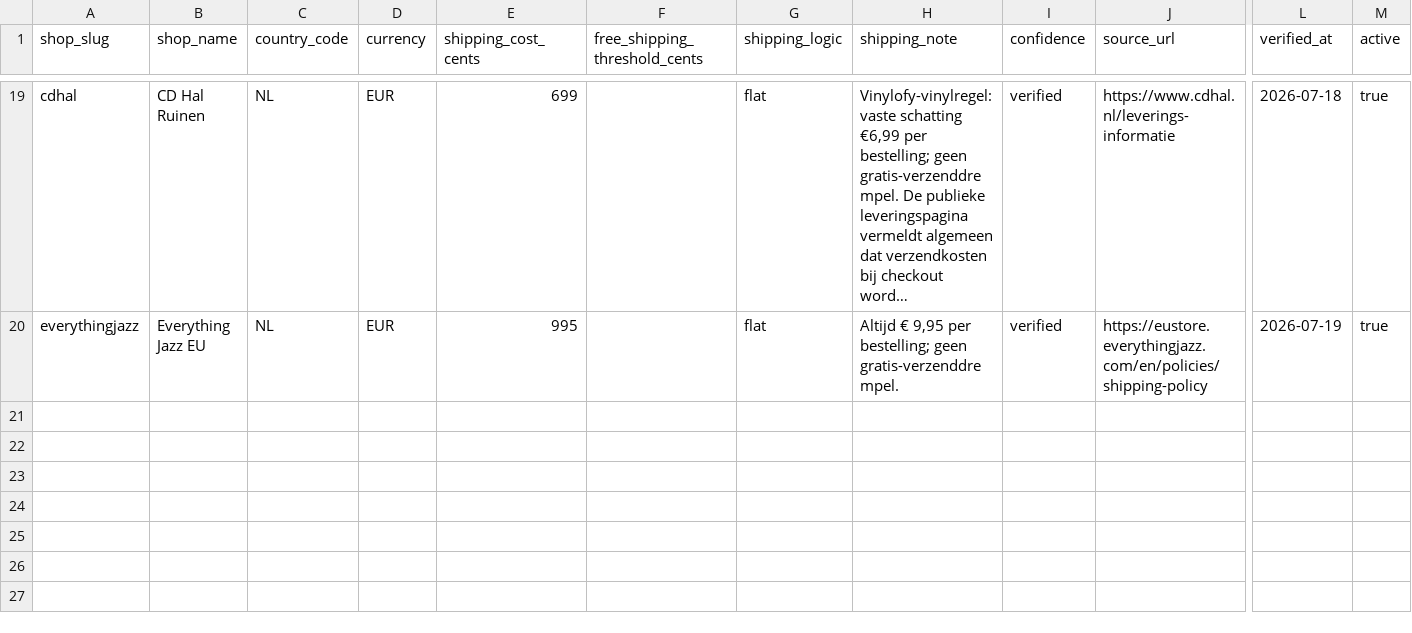
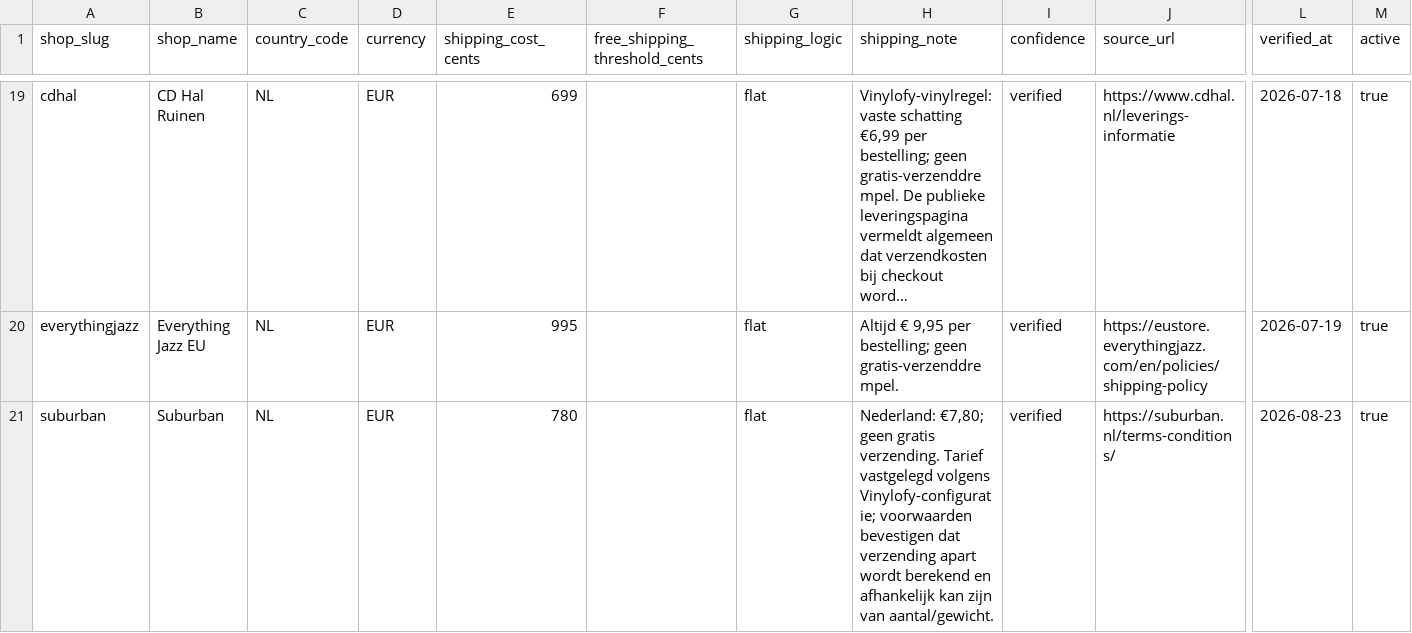
Before and after one commit to Vinylofy/Vinylofy, a CSV file: data/shipping/vinylofy_shipping_rules_nl.csv, drawn as a sheet; only a part is shown, gaps mark what is left out; long unchanged cells end in …; rows hold the shown columns only; the diff names each change by its address in the sheet, - before the commit and + after, or states it on an @@ line.

Commit message:
Add Suburban listing-first scraper

```diff
--- a/data/shipping/vinylofy_shipping_rules_nl.csv
+++ b/data/shipping/vinylofy_shipping_rules_nl.csv
+row 21: suburban | Suburban | NL | EUR | 780 |  | flat | Nederland: €7,80; geen gratis verzending. Tarief vastgelegd volgens Vinylofy-configuratie; voorwaarden bevestigen dat verzending apart wordt berekend en afhankelijk kan zijn van aantal/gewicht. | verified | https://suburban.nl/terms-conditions/ | 2026-08-23 | true
```
Also changed, not shown: 7 other files.
